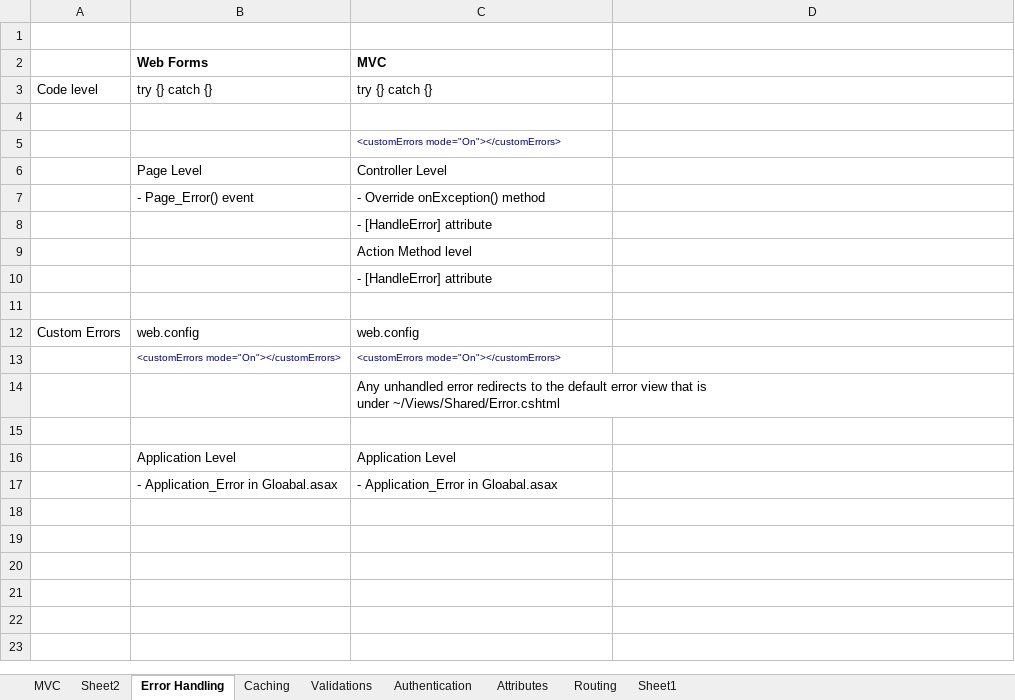
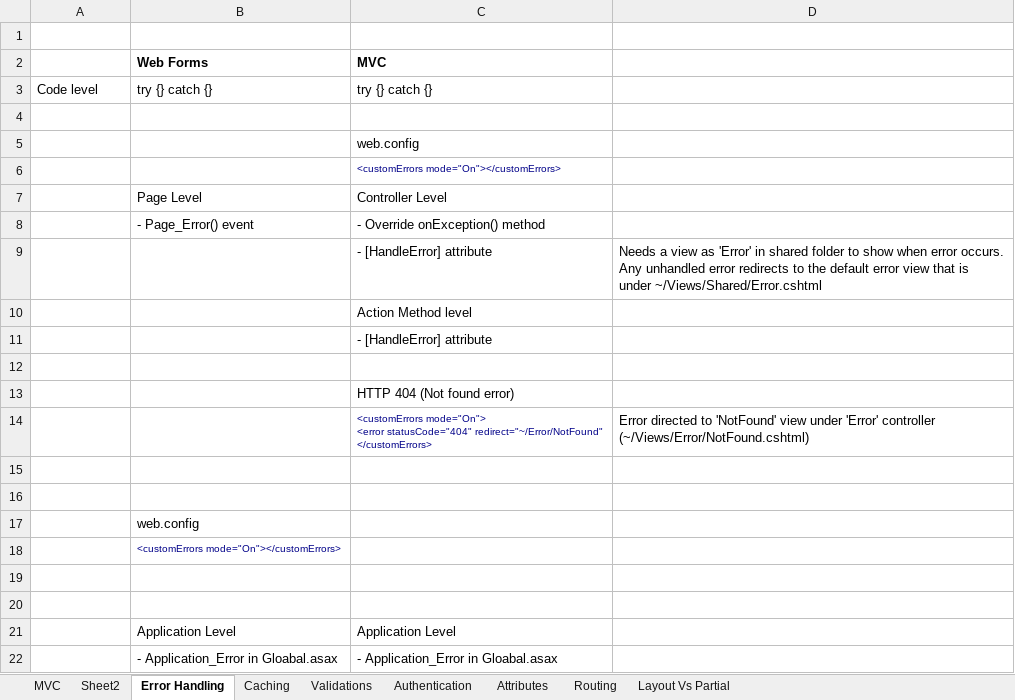
Before and after one commit to maganti99/DotNet_Notes, an Excel workbook: MVC/MVC Notes.xlsx, sheet Error Handling, drawn as a sheet; values as stored, in another font and other column widths than the file's, no borders; addresses are those after the commit; ↵ is a line break in a cell; the diff names each change by its address in the sheet, - before the commit and + after, or states it on an @@ line.

Commit message:
Changes to MVC Notes

```diff
--- a/MVC/MVC Notes.xlsx (sheet Error Handling)
+++ b/MVC/MVC Notes.xlsx (sheet Error Handling)
-sheet tab: Sheet1
+sheet tab: Layout Vs Partial
+row 5:  |  | web.config
-D9: (empty)
+D9: Needs a view as 'Error' in shared folder to show when error occurs. ↵ Any unhandled error redirects to the default error view that is ↵ under ~/Views/Shared/Error.cshtml
+row 13:  |  | HTTP 404 (Not found error)
+row 14:  |  | <customErrors mode="On"> ↵ <error statusCode="404" redirect="~/Error/NotFound" ↵ </customErrors> | Error directed to 'NotFound' view under 'Error' controller ↵ (~/Views/Error/NotFound.cshtml)
-row 15: Custom Errors | web.config | web.config
+row 15: (empty)
-row 16:  | <customErrors mode="On"></customErrors> | <customErrors mode="On"></customErrors>
+row 16: (empty)
+row 17:  | web.config
+row 18:  | <customErrors mode="On"></customErrors>
-C19 (MVC): Any unhandled error redirects to the default error view that is ↵ under ~/Views/Shared/Error.cshtml
+C19 (MVC): (empty)
```
Also changed, not shown: sheet Layout Vs Partial, sheet MVC, Git/Git Notes.xlsx.
